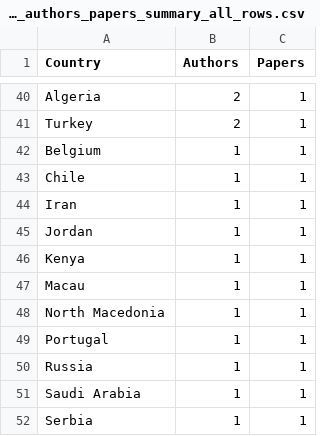
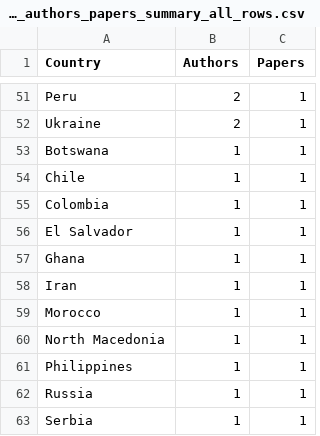
Before and after one commit to CAIRNepal/algorithmic-bias-survey, a CSV file: evaluation/analysis/figures_new/country_authors_papers_summary_all_rows.csv, drawn as a sheet; only a part is shown, gaps mark what is left out; removed rows and columns are numbered as before the commit, all else as after; the diff covers the shown part only; the diff names each change by its address in the sheet, - before the commit and + after, or states it on an @@ line.

```diff
--- a/evaluation/analysis/figures_new/country_authors_papers_summary_all_rows.csv
+++ b/evaluation/analysis/figures_new/country_authors_papers_summary_all_rows.csv
-A51 (Country): Algeria
+A51 (Country): Peru
-A52 (Country): Turkey
+A52 (Country): Ukraine
-A53 (Country): Belgium
+A53 (Country): Botswana
+row 55: Colombia | 1 | 1
+row 56: El Salvador | 1 | 1
+row 57: Ghana | 1 | 1
-row 45: Jordan | 1 | 1
-row 46: Kenya | 1 | 1
-A59 (Country): Macau
+A59 (Country): Morocco
-A61 (Country): Portugal
+A61 (Country): Philippines
-row 51: Saudi Arabia | 1 | 1
```
Also changed, not shown: 26 added rows, 15 removed rows and 24 edited cells elsewhere in this file, evaluation/analysis/figures_new/country_authors_papers_summary_first.csv, 12 other files.
